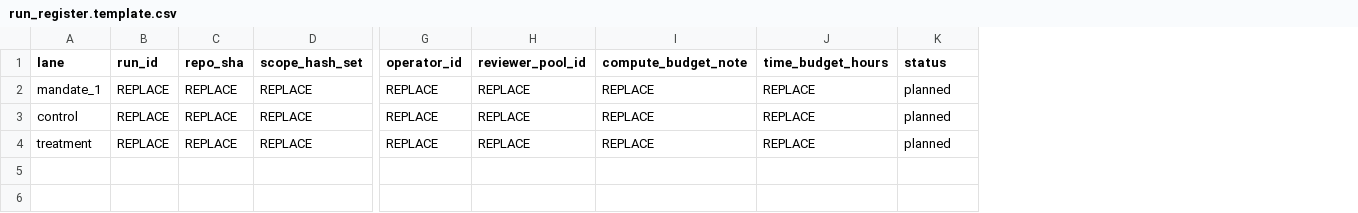
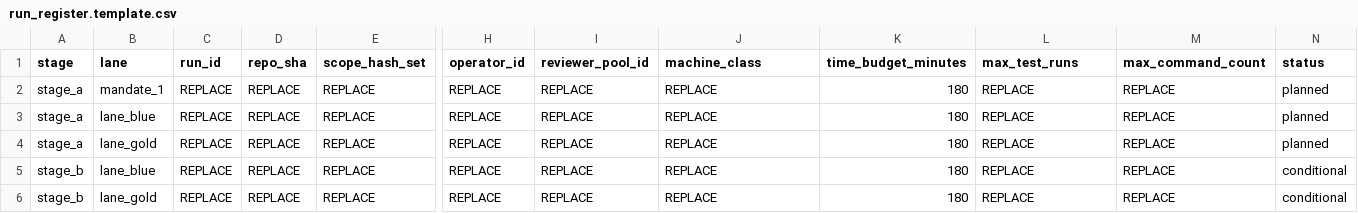
Before and after one commit to MontrealAI/alpha-nova-seeds, a CSV file: demos/adjacent_mandate_reuse_proof_real_v1/02_execution/run_register.template.csv, drawn as a sheet; only a part is shown, gaps mark what is left out; addresses are those after the commit; rows hold the shown columns only; the diff names each change by its address in the sheet, - before the commit and + after, or states it on an @@ line.

Commit message:
Harden blinded adjacent-transfer prereg and leakage tracking

```diff
--- a/demos/adjacent_mandate_reuse_proof_real_v1/02_execution/run_register.template.csv
+++ b/demos/adjacent_mandate_reuse_proof_real_v1/02_execution/run_register.template.csv
+column A (stage), rows 2-4: all stage_a
+column K (time_budget_minutes), rows 2-4: all 180
+column M (max_command_count), rows 2-4: all REPLACE
-J1: compute_budget_note
+J1: machine_class
-L1: time_budget_hours
+L1: max_test_runs
-B3 (lane): control
+B3 (lane): lane_blue
-B4 (lane): treatment
+B4 (lane): lane_gold
+row 5: stage_b | lane_blue | REPLACE | REPLACE | REPLACE | REPLACE | REPLACE | REPLACE | 180 | REPLACE | REPLACE | conditional
+row 6: stage_b | lane_gold | REPLACE | REPLACE | REPLACE | REPLACE | REPLACE | REPLACE | 180 | REPLACE | REPLACE | conditional
```
Also changed, not shown: demos/adjacent_mandate_reuse_proof_real_v1/results_blinded_adjacent_transfer_v1/run_register.csv, 12 other files.
